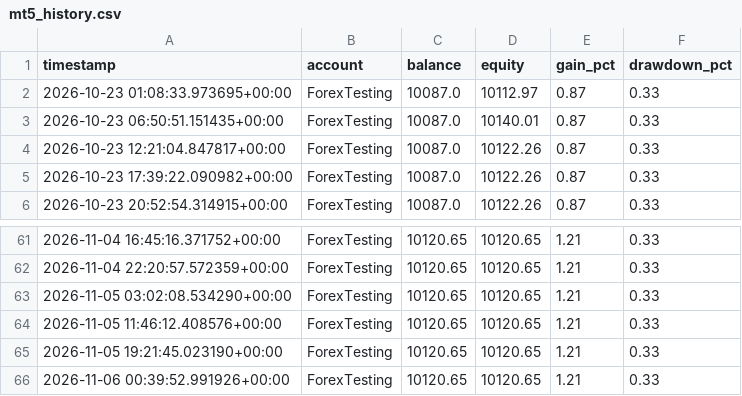
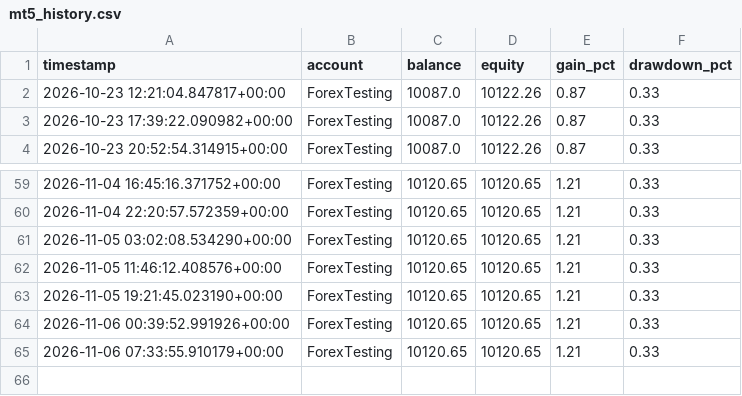
Before and after one commit to Jawa00007/ema-200-cross-alert, a CSV file: data/mt5_history.csv, drawn as a sheet; only a part is shown, gaps mark what is left out.

```diff
--- a/data/mt5_history.csv
+++ b/data/mt5_history.csv
@@ -1,4 +1,2 @@
 timestamp,account,balance,equity,gain_pct,drawdown_pct
-2026-10-23 01:08:33.973695+00:00,ForexTesting,10087.0,10112.97,0.87,0.33
-2026-10-23 06:50:51.151435+00:00,ForexTesting,10087.0,10140.01,0.87,0.33
 2026-10-23 12:21:04.847817+00:00,ForexTesting,10087.0,10122.26,0.87,0.33
@@ -66 +64,2 @@ timestamp,account,balance,equity,gain_pct,drawdown_pct
 2026-11-06 00:39:52.991926+00:00,ForexTesting,10120.65,10120.65,1.21,0.33
+2026-11-06 07:33:55.910179+00:00,ForexTesting,10120.65,10120.65,1.21,0.33
```
Also changed, not shown: 1 other file.
